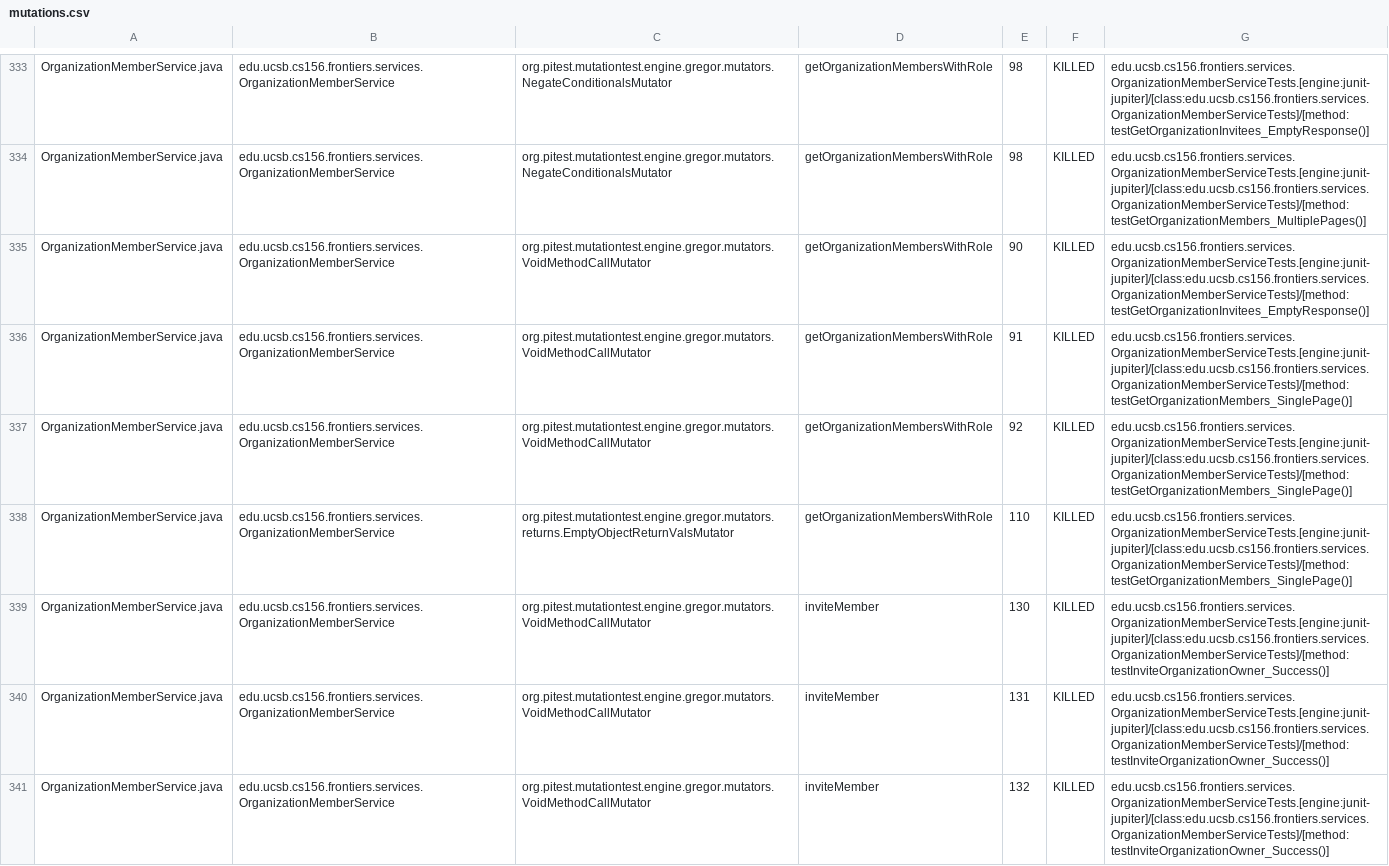
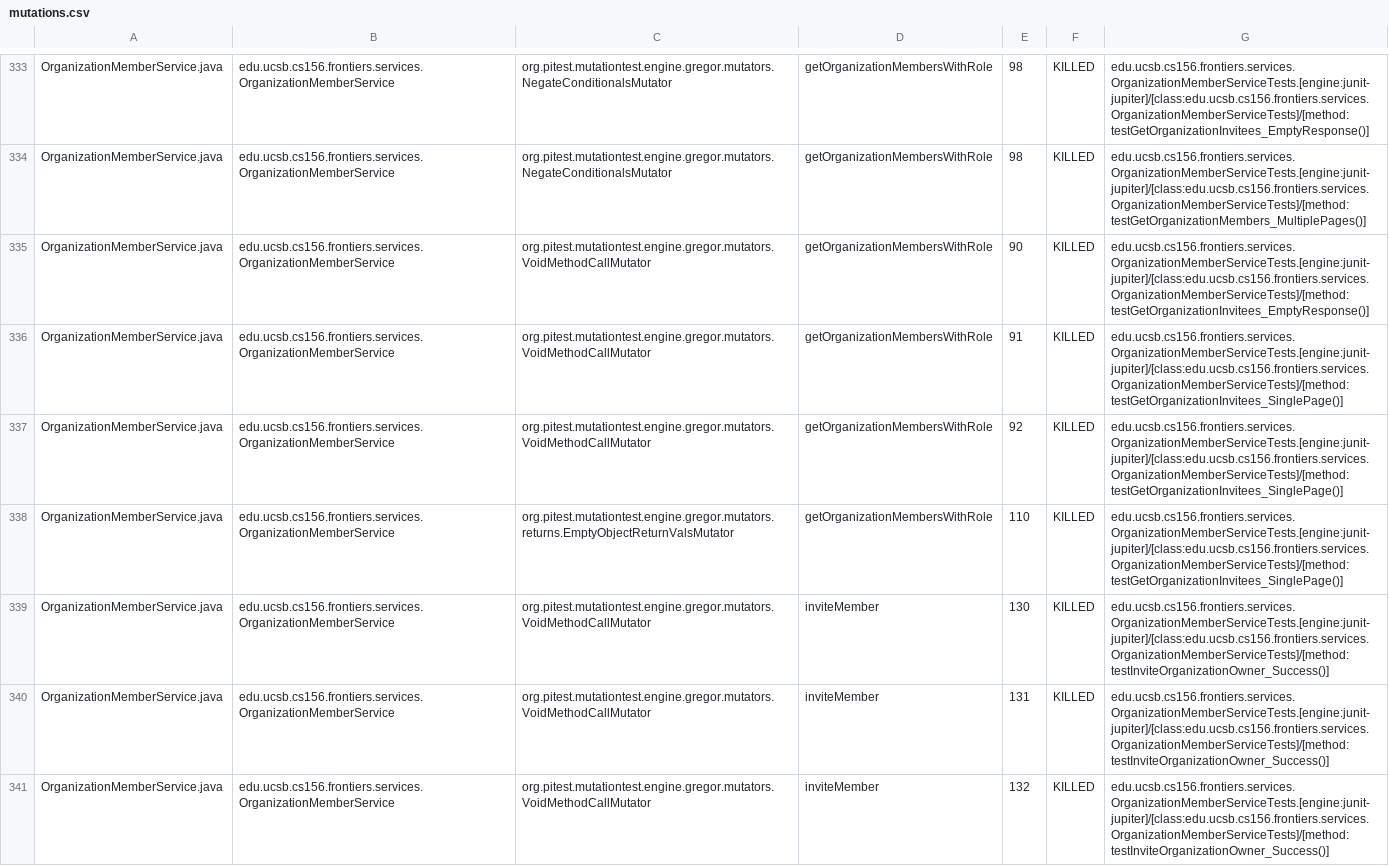
Before and after one commit to ucsb-cs156-f25/proj-frontiers-f25-12, a CSV file: prs/15/pitest/mutations.csv, drawn as a sheet; only a part is shown, gaps mark what is left out; the diff covers the shown part only.

Commit message:
Deploying to gh-pages from @ ucsb-cs156-f25/proj-frontiers-f25-12@08eda9269691afff86df4d0f9fd39d0d38b9729b 🚀

```diff
--- a/prs/15/pitest/mutations.csv
+++ b/prs/15/pitest/mutations.csv
@@ -335,5 +335,5 @@ OrganizationMemberService.java,edu.ucsb.cs156.frontiers.services.OrganizationMem
 OrganizationMemberService.java,edu.ucsb.cs156.frontiers.services.OrganizationMemberService,org.pitest.mutationtest.engine.gregor.mutators.VoidMethodCallMutator,getOrganizationMembersWithRole,90,KILLED,edu.ucsb.cs156.frontiers.services.OrganizationMemberServiceTests.[engine:junit-jupiter]/[class:edu.ucsb.cs156.frontiers.services.OrganizationMemberServiceTests]/[method:testGetOrganizationInvitees_EmptyResponse()]
-OrganizationMemberService.java,edu.ucsb.cs156.frontiers.services.OrganizationMemberService,org.pitest.mutationtest.engine.gregor.mutators.VoidMethodCallMutator,getOrganizationMembersWithRole,91,KILLED,edu.ucsb.cs156.frontiers.services.OrganizationMemberServiceTests.[engine:junit-jupiter]/[class:edu.ucsb.cs156.frontiers.services.OrganizationMemberServiceTests]/[method:testGetOrganizationMembers_SinglePage()]
-OrganizationMemberService.java,edu.ucsb.cs156.frontiers.services.OrganizationMemberService,org.pitest.mutationtest.engine.gregor.mutators.VoidMethodCallMutator,getOrganizationMembersWithRole,92,KILLED,edu.ucsb.cs156.frontiers.services.OrganizationMemberServiceTests.[engine:junit-jupiter]/[class:edu.ucsb.cs156.frontiers.services.OrganizationMemberServiceTests]/[method:testGetOrganizationMembers_SinglePage()]
-OrganizationMemberService.java,edu.ucsb.cs156.frontiers.services.OrganizationMemberService,org.pitest.mutationtest.engine.gregor.mutators.returns.EmptyObjectReturnValsMutator,getOrganizationMembersWithRole,110,KILLED,edu.ucsb.cs156.frontiers.services.OrganizationMemberServiceTests.[engine:junit-jupiter]/[class:edu.ucsb.cs156.frontiers.services.OrganizationMemberServiceTests]/[method:testGetOrganizationMembers_SinglePage()]
+OrganizationMemberService.java,edu.ucsb.cs156.frontiers.services.OrganizationMemberService,org.pitest.mutationtest.engine.gregor.mutators.VoidMethodCallMutator,getOrganizationMembersWithRole,91,KILLED,edu.ucsb.cs156.frontiers.services.OrganizationMemberServiceTests.[engine:junit-jupiter]/[class:edu.ucsb.cs156.frontiers.services.OrganizationMemberServiceTests]/[method:testGetOrganizationInvitees_SinglePage()]
+OrganizationMemberService.java,edu.ucsb.cs156.frontiers.services.OrganizationMemberService,org.pitest.mutationtest.engine.gregor.mutators.VoidMethodCallMutator,getOrganizationMembersWithRole,92,KILLED,edu.ucsb.cs156.frontiers.services.OrganizationMemberServiceTests.[engine:junit-jupiter]/[class:edu.ucsb.cs156.frontiers.services.OrganizationMemberServiceTests]/[method:testGetOrganizationInvitees_SinglePage()]
+OrganizationMemberService.java,edu.ucsb.cs156.frontiers.services.OrganizationMemberService,org.pitest.mutationtest.engine.gregor.mutators.returns.EmptyObjectReturnValsMutator,getOrganizationMembersWithRole,110,KILLED,edu.ucsb.cs156.frontiers.services.OrganizationMemberServiceTests.[engine:junit-jupiter]/[class:edu.ucsb.cs156.frontiers.services.OrganizationMemberServiceTests]/[method:testGetOrganizationInvitees_SinglePage()]
 OrganizationMemberService.java,edu.ucsb.cs156.frontiers.services.OrganizationMemberService,org.pitest.mutationtest.engine.gregor.mutators.VoidMethodCallMutator,inviteMember,130,KILLED,edu.ucsb.cs156.frontiers.services.OrganizationMemberServiceTests.[engine:junit-jupiter]/[class:edu.ucsb.cs156.frontiers.services.OrganizationMemberServiceTests]/[method:testInviteOrganizationOwner_Success()]
```
Also changed, not shown: 62 edited cells elsewhere in this file, 51 other files.
